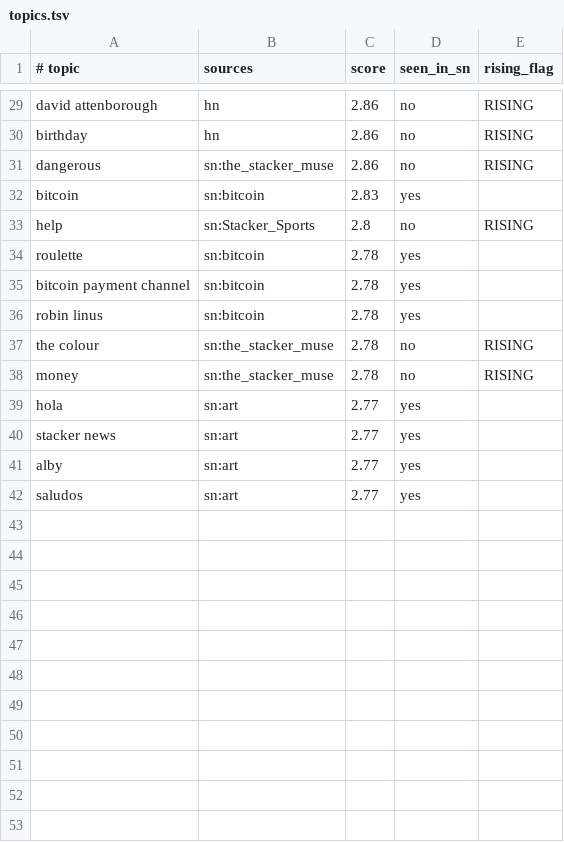
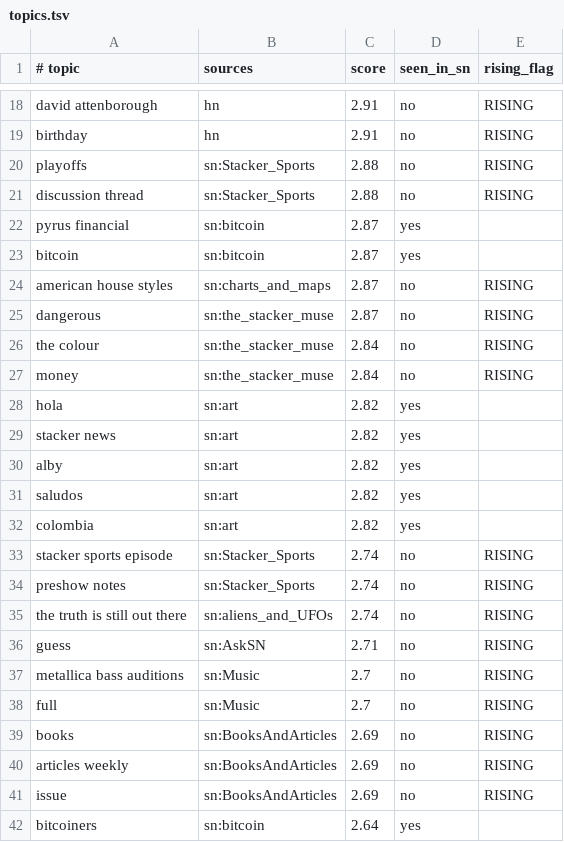
Before and after one commit to szamaniai/sn-monetization-runtime, a TSV file: data/trending/topics.tsv, drawn as a sheet; only a part is shown, gaps mark what is left out; removed rows and columns are numbered as before the commit, all else as after; the diff covers the shown part only; the diff names each change by its address in the sheet, - before the commit and + after, or states it on an @@ line.

```diff
--- a/data/trending/topics.tsv
+++ b/data/trending/topics.tsv
-C18:C19 (score): 2.86
+C18:C19 (score): 2.91
+row 20: playoffs | sn:Stacker_Sports | 2.88 | no | RISING
+row 21: discussion thread | sn:Stacker_Sports | 2.88 | no | RISING
+row 22: pyrus financial | sn:bitcoin | 2.87 | yes
+row 23: bitcoin | sn:bitcoin | 2.87 | yes
+row 24: american house styles | sn:charts_and_maps | 2.87 | no | RISING
-C25 (score): 2.86
+C25 (score): 2.87
-row 32: bitcoin | sn:bitcoin | 2.83 | yes
-row 33: help | sn:Stacker_Sports | 2.8 | no | RISING
-row 34: roulette | sn:bitcoin | 2.78 | yes
-row 35: bitcoin payment channel | sn:bitcoin | 2.78 | yes
-row 36: robin linus | sn:bitcoin | 2.78 | yes
-C26:C27 (score): 2.78
+C26:C27 (score): 2.84
-C28:C31 (score): 2.77
+C28:C31 (score): 2.82
+row 32: colombia | sn:art | 2.82 | yes
+row 33: stacker sports episode | sn:Stacker_Sports | 2.74 | no | RISING
+row 34: preshow notes | sn:Stacker_Sports | 2.74 | no | RISING
+row 35: the truth is still out there | sn:aliens_and_UFOs | 2.74 | no | RISING
+row 36: guess | sn:AskSN | 2.71 | no | RISING
+row 37: metallica bass auditions | sn:Music | 2.7 | no | RISING
+row 38: full | sn:Music | 2.7 | no | RISING
+row 39: books | sn:BooksAndArticles | 2.69 | no | RISING
+row 40: articles weekly | sn:BooksAndArticles | 2.69 | no | RISING
+row 41: issue | sn:BooksAndArticles | 2.69 | no | RISING
+row 42: bitcoiners | sn:bitcoin | 2.64 | yes
```
Also changed, not shown: 3 added rows, 14 removed rows and 5 edited cells elsewhere in this file.
